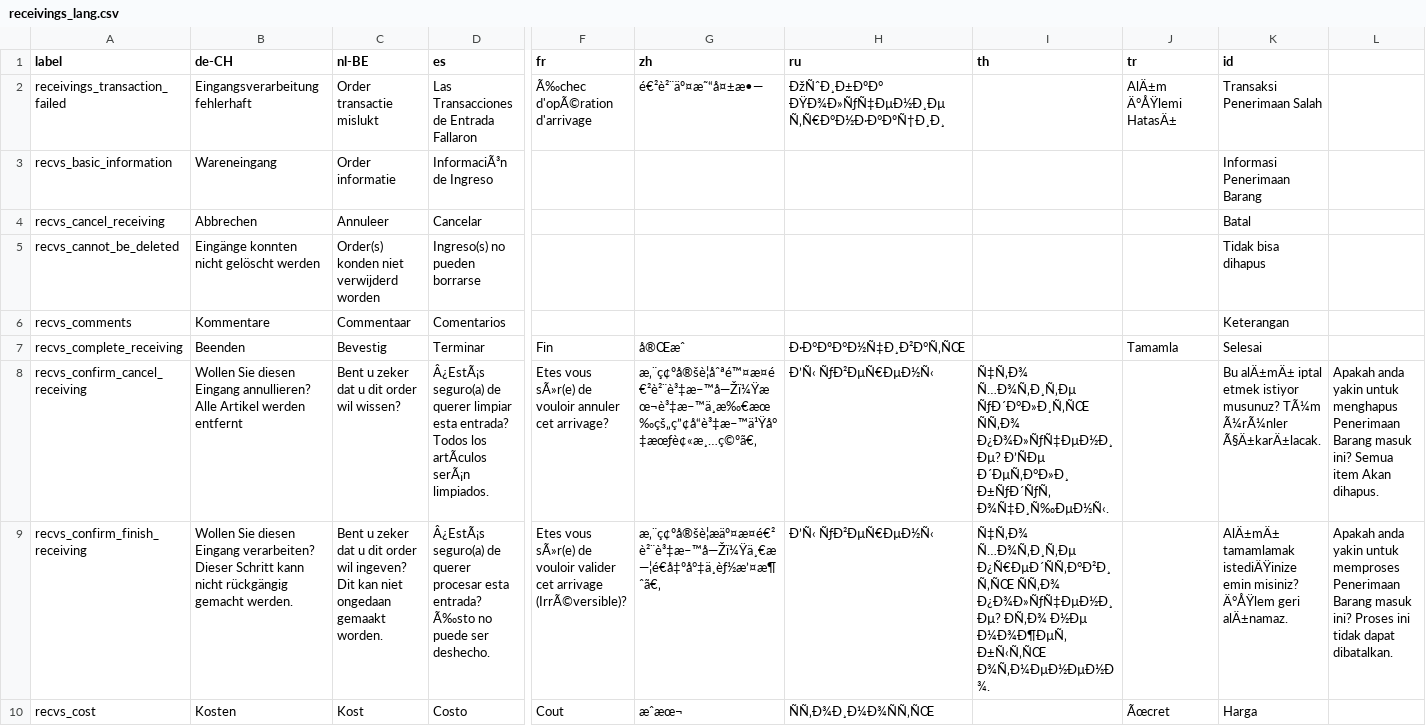
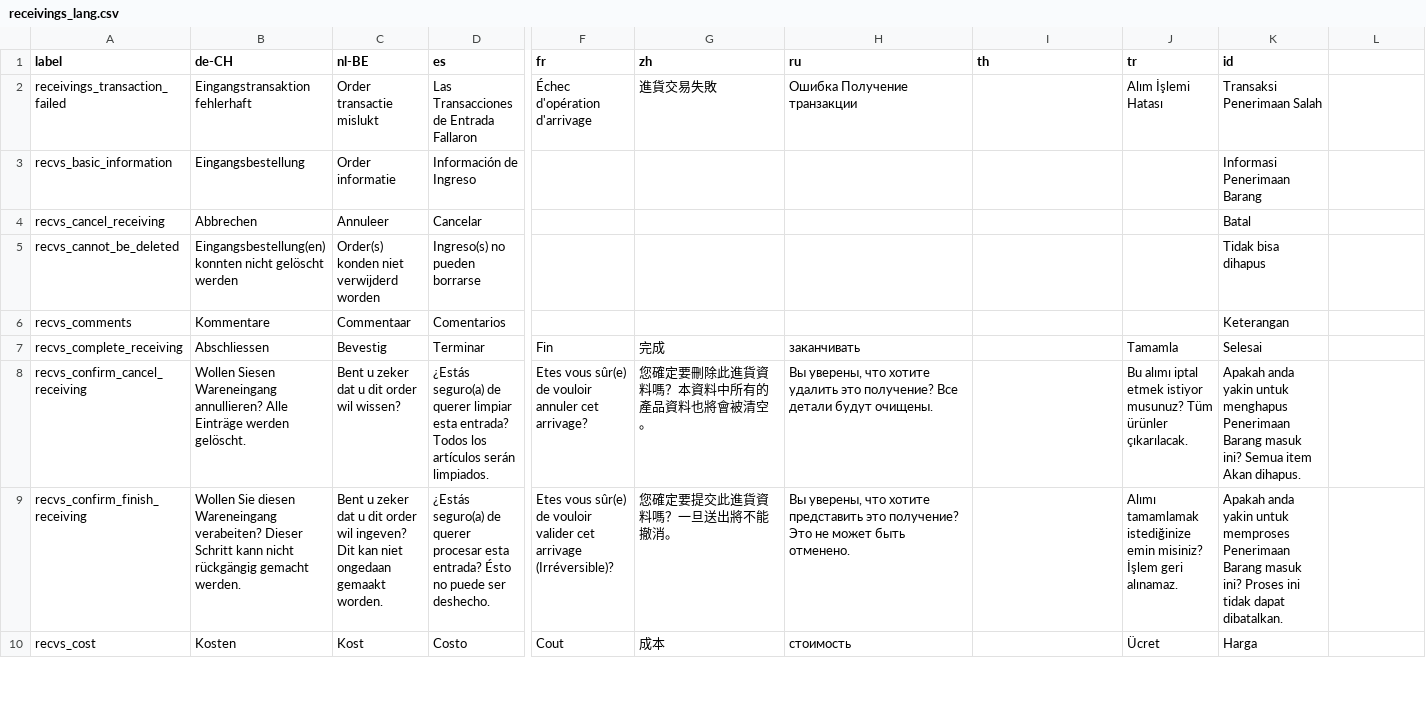
Before and after one commit to opensourcepos/opensourcepos, a CSV file: translations/receivings_lang.csv, drawn as a sheet; only a part is shown, gaps mark what is left out; the diff covers the shown part only; the diff names each change by its address in the sheet, - before the commit and + after, or states it on an @@ line.

```diff
--- a/translations/receivings_lang.csv
+++ b/translations/receivings_lang.csv
-B2 (de-CH): Eingangsverarbeitung fehlerhaft
+B2 (de-CH): Eingangstransaktion fehlerhaft
-F2 (fr): Ã‰chec d'opÃ©ration d'arrivage
+F2 (fr): Échec d'opération d'arrivage
-G2 (zh): é€²è²¨äº¤æ˜“å¤±æ•—
+G2 (zh): 進貨交易失敗
-H2 (ru): ÐžÑˆÐ¸Ð±ÐºÐ° ÐŸÐ¾Ð»ÑƒÑ‡ÐµÐ½Ð¸Ðµ Ñ‚Ñ€Ð°Ð½Ð·Ð°ÐºÑ†Ð¸Ð¸
+H2 (ru): Ошибка Получение транзакции
-J2 (tr): AlÄ±m Ä°ÅŸlemi HatasÄ±
+J2 (tr): Alım İşlemi Hatası
-B3 (de-CH): Wareneingang
+B3 (de-CH): Eingangsbestellung
-D3 (es): InformaciÃ³n de Ingreso
+D3 (es): Información de Ingreso
-B5 (de-CH): Eingänge konnten nicht gelöscht werden
+B5 (de-CH): Eingangsbestellung(en) konnten nicht gelöscht werden
-B7 (de-CH): Beenden
+B7 (de-CH): Abschliessen
-G7 (zh): å®Œæˆ
+G7 (zh): 完成
-H7 (ru): Ð·Ð°ÐºÐ°Ð½Ñ‡Ð¸Ð²Ð°Ñ‚ÑŒ
+H7 (ru): заканчивать
-B8 (de-CH): Wollen Sie diesen Eingang annullieren? Alle Artikel werden entfernt
+B8 (de-CH): Wollen Siesen Wareneingang annullieren? Alle Einträge werden gelöscht.
-D8 (es): Â¿EstÃ¡s seguro(a) de querer limpiar esta entrada? Todos los artÃculos serÃ¡n limpiados.
+D8 (es): ¿Estás seguro(a) de querer limpiar esta entrada? Todos los artículos serán limpiados.
-F8 (fr): Etes vous sÃ»r(e) de vouloir…
+F8 (fr): Etes vous sûr(e) de vouloir…
-G8 (zh): æ‚¨ç¢ºå®šè¦åˆªé™¤æ¤é€²è²¨è³‡æ–™å—Žï¼Ÿæœ¬è³‡æ–™ä¸æ‰€æœ‰çš„ç”¢å“è³‡æ–™ä¹Ÿå°‡æœƒè¢«æ¸…ç©ºã€‚
+G8 (zh): 您確定要刪除此進貨資料嗎？本資料中所有的產品資料也將會被清空。
-H8 (ru): Ð’Ñ‹ ÑƒÐ²ÐµÑ€ÐµÐ½Ñ‹
+H8 (ru): Вы уверены, что хотите удалить это получение? Все детали будут очищены.
-I8 (th): Ñ‡Ñ‚Ð¾ Ñ…Ð¾Ñ‚Ð¸Ñ‚Ðµ ÑƒÐ´Ð°Ð»Ð¸Ñ‚ÑŒ ÑÑ‚Ð¾ Ð¿Ð¾Ð»ÑƒÑ‡ÐµÐ½Ð¸Ðµ? Ð’ÑÐµ Ð´ÐµÑ‚Ð°Ð»Ð¸ Ð±ÑƒÐ´ÑƒÑ‚ Ð¾Ñ‡Ð¸Ñ‰ÐµÐ½Ñ‹.
+I8 (th): (empty)
-J8 (tr): (empty)
+J8 (tr): Bu alımı iptal etmek istiyor musunuz? Tüm ürünler çıkarılacak.
-K8 (id): Bu alÄ±mÄ± iptal etmek istiyor musunuz? TÃ¼m Ã¼rÃ¼nler Ã§Ä±karÄ±lacak.
+K8 (id): Apakah anda yakin untuk menghapus Penerimaan Barang masuk ini? Semua item Akan dihapus.
-L8: Apakah anda yakin untuk menghapus Penerimaan Barang masuk ini? Semua item Akan dihapus.
+L8: (empty)
-B9 (de-CH): …Sie diesen Eingang verarbeiten? Dieser Schritt…
+B9 (de-CH): …Sie diesen Wareneingang verabeiten? Dieser Schritt…
-D9 (es): Â¿EstÃ¡s seguro(a) de querer procesar esta entrada? Ã‰sto no puede…
+D9 (es): ¿Estás seguro(a) de querer procesar esta entrada? Ésto no puede…
-F9 (fr): Etes vous sÃ»r(e) de vouloir valider cet arrivage (IrrÃ©versible)?
+F9 (fr): Etes vous sûr(e) de vouloir valider cet arrivage (Irréversible)?
-G9 (zh): æ‚¨ç¢ºå®šè¦æäº¤æ¤é€²è²¨è³‡æ–™å—Žï¼Ÿä¸€æ—¦é€å‡ºå°‡ä¸èƒ½æ’¤æ¶ˆã€‚
+G9 (zh): 您確定要提交此進貨資料嗎？一旦送出將不能撤消。
-H9 (ru): Ð’Ñ‹ ÑƒÐ²ÐµÑ€ÐµÐ½Ñ‹
+H9 (ru): Вы уверены, что хотите представить это получение? Это не может быть отменено.
-I9 (th): Ñ‡Ñ‚Ð¾ Ñ…Ð¾Ñ‚Ð¸Ñ‚Ðµ Ð¿Ñ€ÐµÐ´ÑÑ‚Ð°Ð²Ð¸Ñ‚ÑŒ ÑÑ‚Ð¾ Ð¿Ð¾Ð»ÑƒÑ‡ÐµÐ½Ð¸Ðµ? ÐÑ‚Ð¾ Ð½Ðµ Ð¼Ð¾Ð¶ÐµÑ‚ Ð±Ñ‹Ñ‚ÑŒ Ð¾Ñ‚Ð¼ÐµÐ½ÐµÐ½Ð¾.
+I9 (th): (empty)
-J9 (tr): (empty)
+J9 (tr): Alımı tamamlamak istediğinize emin misiniz? İşlem geri alınamaz.
-K9 (id): AlÄ±mÄ± tamamlamak istediÄŸinize emin misiniz? Ä°ÅŸlem geri alÄ±namaz.
+K9 (id): Apakah anda yakin untuk memproses Penerimaan Barang masuk ini? Proses ini tidak dapat dibatalkan.
-L9: Apakah anda yakin untuk memproses Penerimaan Barang masuk ini? Proses ini tidak dapat dibatalkan.
+L9: (empty)
-G10 (zh): æˆæœ¬
+G10 (zh): 成本
-H10 (ru): ÑÑ‚Ð¾Ð¸Ð¼Ð¾ÑÑ‚ÑŒ
+H10 (ru): стоимость
-J10 (tr): Ãœcret
+J10 (tr): Ücret
```
Also changed, not shown: 131 edited cells elsewhere in this file.
